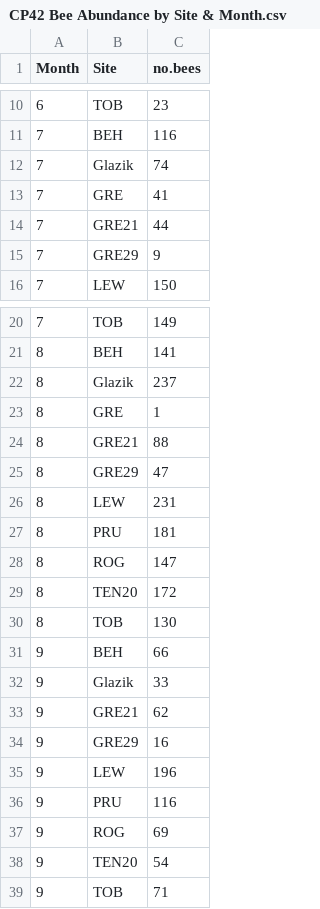
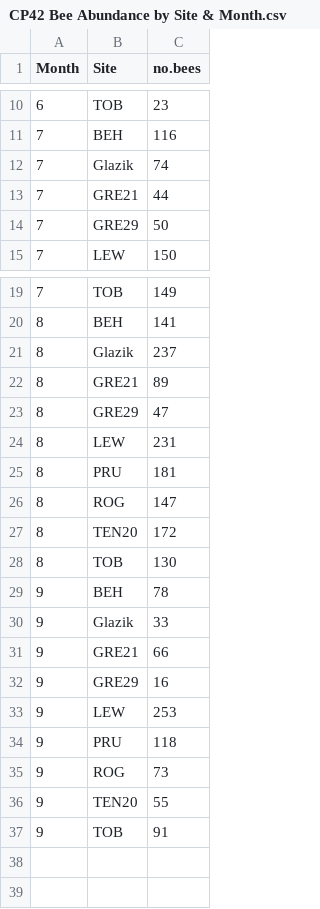
Before and after one commit to morganmackert/CP42, a CSV file: Data/Bees/CP42 Bee Abundance by Site & Month.csv, drawn as a sheet; only a part is shown, gaps mark what is left out.

```diff
--- a/Data/Bees/CP42 Bee Abundance by Site & Month.csv
+++ b/Data/Bees/CP42 Bee Abundance by Site & Month.csv
@@ -12,5 +12,4 @@
 7,"Glazik",74
-7,"GRE",41
 7,"GRE21",44
-7,"GRE29",9
+7,"GRE29",50
 7,"LEW",150
@@ -22,4 +21,3 @@
 8,"Glazik",237
-8,"GRE",1
-8,"GRE21",88
+8,"GRE21",89
 8,"GRE29",47
@@ -30,10 +28,10 @@
 8,"TOB",130
-9,"BEH",66
+9,"BEH",78
 9,"Glazik",33
-9,"GRE21",62
+9,"GRE21",66
 9,"GRE29",16
-9,"LEW",196
-9,"PRU",116
-9,"ROG",69
-9,"TEN20",54
-9,"TOB",71
+9,"LEW",253
+9,"PRU",118
+9,"ROG",73
+9,"TEN20",55
+9,"TOB",91
```
Also changed, not shown: Data/Bees/CP42 Bee Species by Site & Month.csv, Data/Bees/CP42 Number Bee Species by Site & Month.csv, 1 other file.
